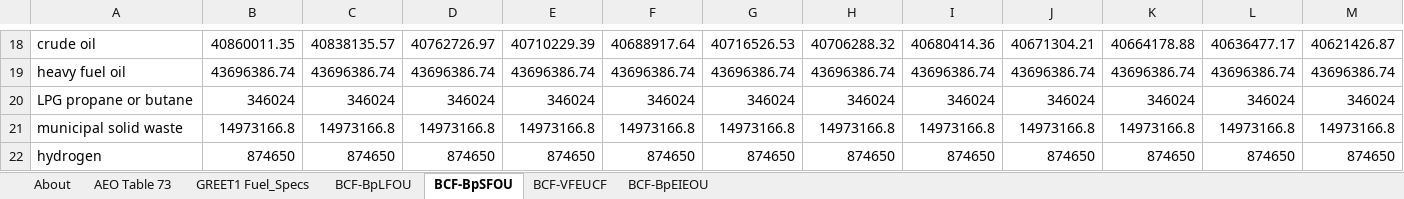
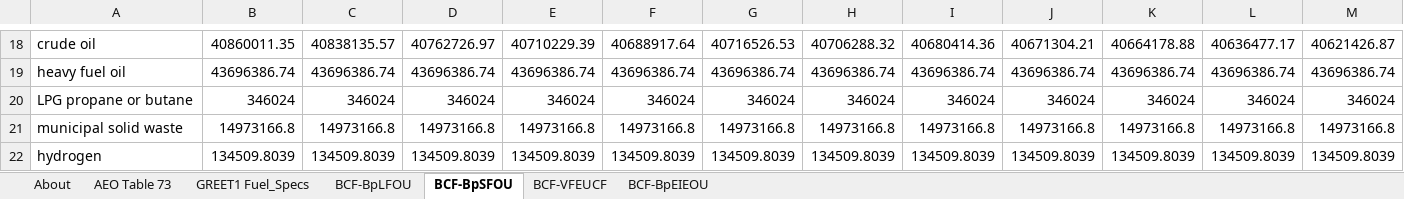
Before and after one commit to EnergyInnovation/eps-india, an Excel workbook: InputData/web-app/BCF/BTU Conversion Factors.xlsx, sheet BCF-BpSFOU, drawn as a sheet; only a part is shown, gaps mark what is left out; values as stored, in another font and other column widths than the file's, no borders; removed rows and columns are numbered as before the commit, all else as after; rows hold the shown columns only; the diff names each change by its address in the sheet, - before the commit and + after, or states it on an @@ line.

Commit message:
Fix hydrogen BTU conversion factor

```diff
--- a/InputData/web-app/BCF/BTU Conversion Factors.xlsx (sheet BCF-BpSFOU)
+++ b/InputData/web-app/BCF/BTU Conversion Factors.xlsx (sheet BCF-BpSFOU)
-row 22: hydrogen | 874650 | 874650 | 874650 | 874650 | 874650 | 874650 | 874650 | 874650 | 874650 | 874650 | 874650 | 874650
+row 22: hydrogen | 134509.8039 | 134509.8039 | 134509.8039 | 134509.8039 | 134509.8039 | 134509.8039 | 134509.8039 | 134509.8039 | 134509.8039 | 134509.8039 | 134509.8039 | 134509.8039
```
Also changed, not shown: sheet BCF-BpLFOU, 2 other files.
